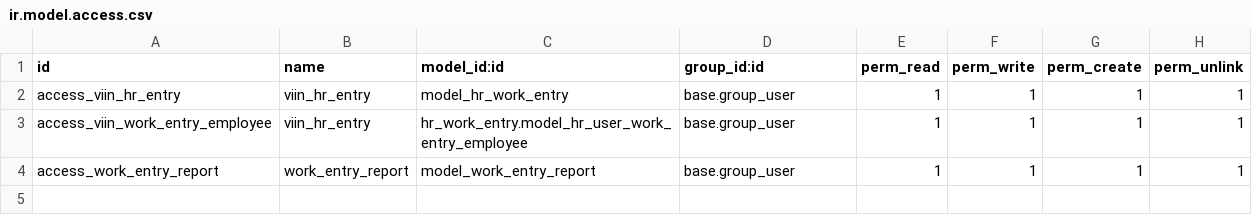
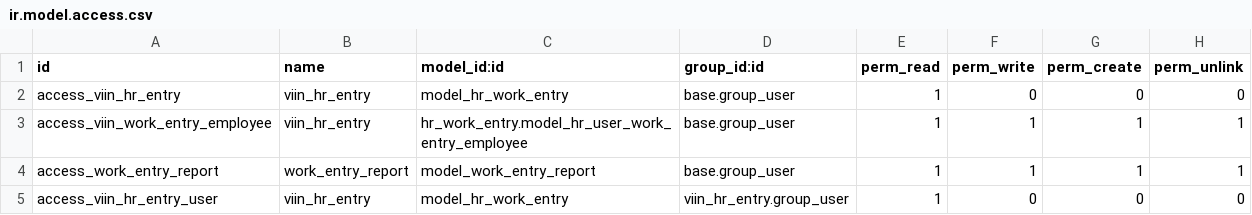
Before and after one commit to hantt05/viin_work_entry, a CSV file: viin_hr_entry/security/ir.model.access.csv, drawn as a sheet.

Commit message:
[WIP] update security and tesst

```diff
--- a/viin_hr_entry/security/ir.model.access.csv
+++ b/viin_hr_entry/security/ir.model.access.csv
@@ -1,4 +1,5 @@
 id,name,model_id:id,group_id:id,perm_read,perm_write,perm_create,perm_unlink
-access_viin_hr_entry,viin_hr_entry,model_hr_work_entry,base.group_user,1,1,1,1
+access_viin_hr_entry,viin_hr_entry,model_hr_work_entry,base.group_user,1,0,0,0
 access_viin_work_entry_employee,viin_hr_entry,hr_work_entry.model_hr_user_work_entry_employee,base.group_user,1,1,1,1
 access_work_entry_report,work_entry_report,model_work_entry_report,base.group_user,1,1,1,1
+access_viin_hr_entry_user,viin_hr_entry,model_hr_work_entry,viin_hr_entry.group_user,1,0,0,0
```
Also changed, not shown: 7 other files.
